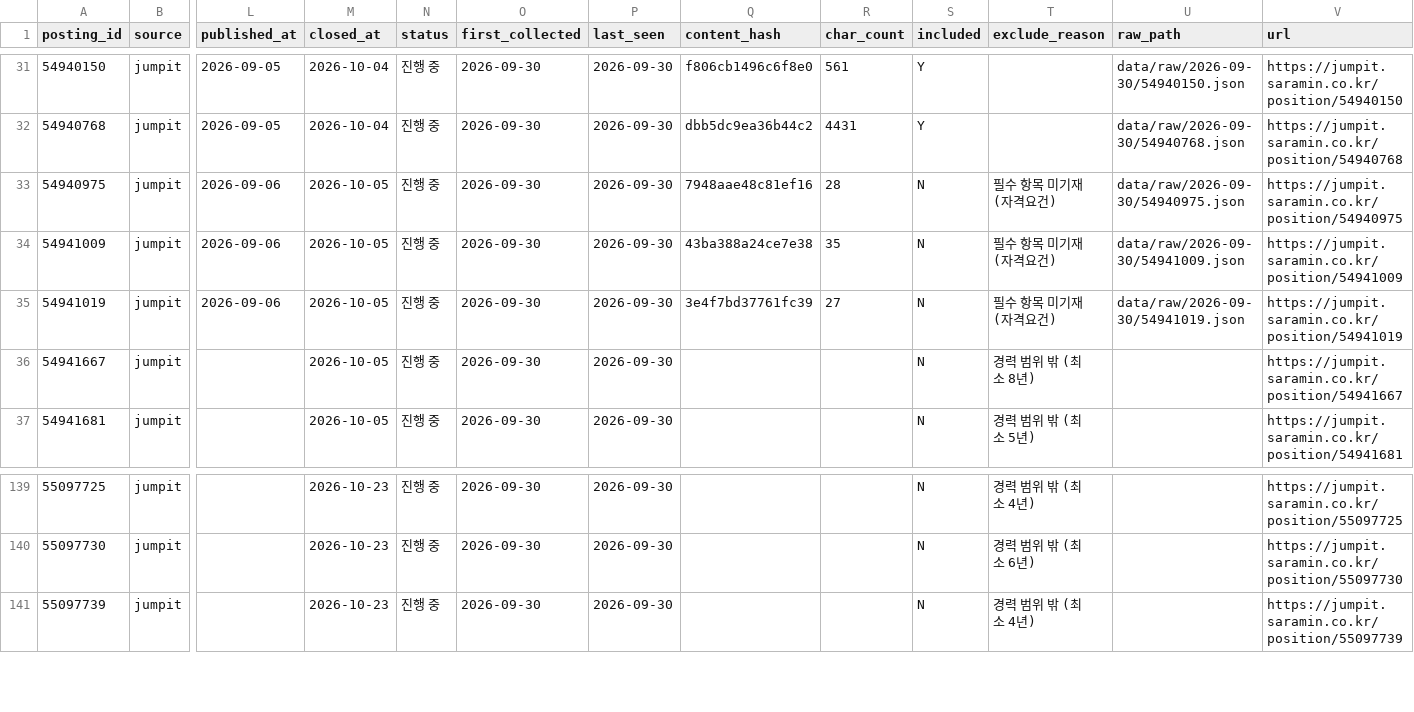
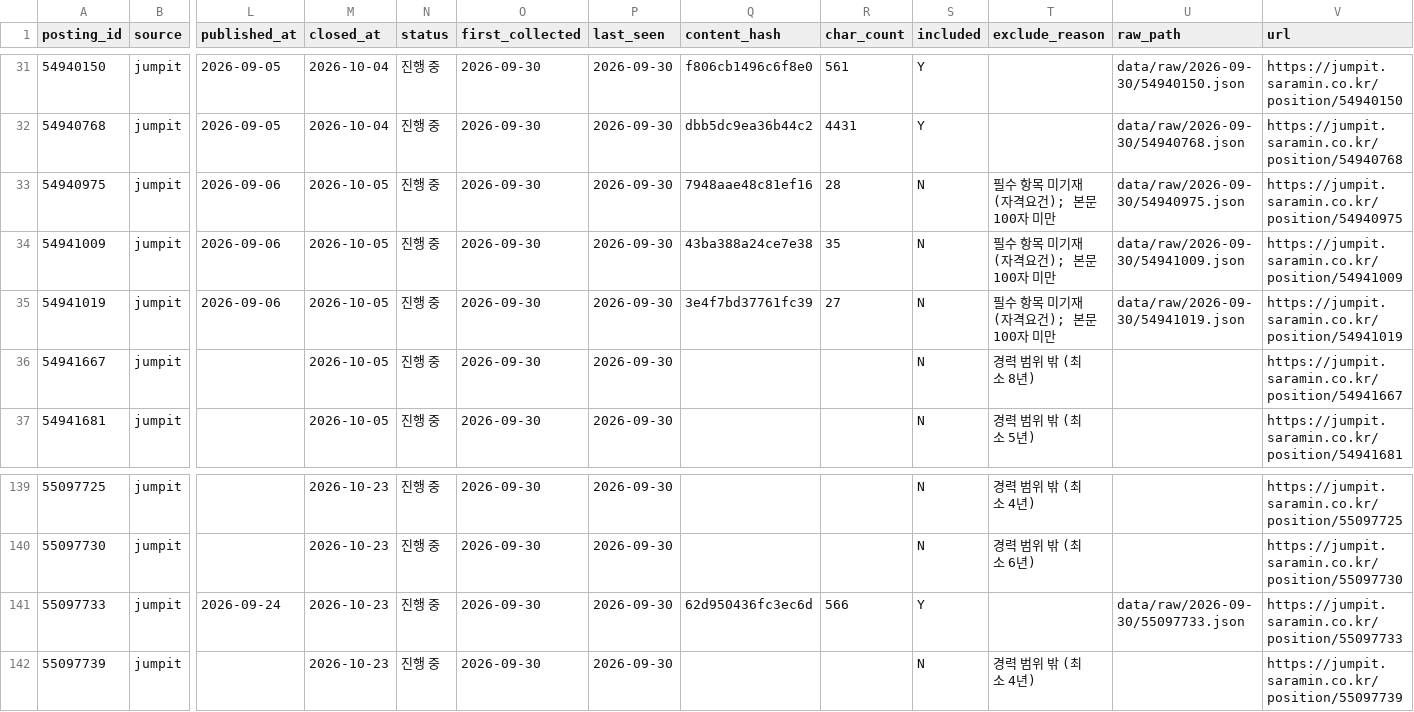
Before and after one commit to soyim04/jobposting-rag-chatbot, a CSV file: data/postings.csv, drawn as a sheet; only a part is shown, gaps mark what is left out; rows hold the shown columns only; the diff names each change by its address in the sheet, - before the commit and + after, or states it on an @@ line.

Commit message:
feat: 제외 사유 복수 기록 및 데이터 카드 추가 — 사용 문서 101건
- src/collect_jumpit.py: 해당하는 제외 사유를 모두 기록하고 사유별로 집계
- data/README.md: 데이터 카드 추가 (수집 문서 104, 사용 101, 품질 기준 제외 3, 컬럼 설명, 기준 변경 기록)
- data/postings.csv, data/collection_summary.csv: 재수집 결과 반영 (새 공고 1건 추가)
- README.md: 폴더 구조, 실행 방법, 데이터 현황 갱신

```diff
--- a/data/postings.csv
+++ b/data/postings.csv
-T33:T35 (exclude_reason): 필수 항목 미기재 (자격요건)
+T33:T35 (exclude_reason): 필수 항목 미기재 (자격요건); 본문 100자 미만
+row 141: 55097733 | jumpit | 2026-09-24 | 2026-10-23 | 진행 중 | 2026-09-30 | 2026-09-30 | 62d950436fc3ec6d | 566 | Y |  | data/raw/2026-09-30/55097733.json | https://jumpit.saramin.co.kr/position/55097733
```
Also changed, not shown: data/collection_summary.csv, 3 other files.
